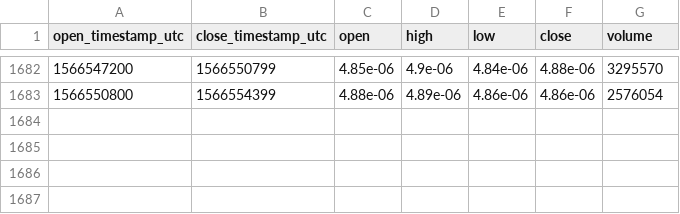
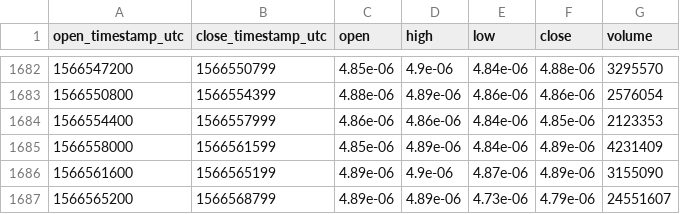
Before and after one commit to cryptobigbro/bitmex-ADAU19, a CSV file: bitmex-ADAU19-1h.csv, drawn as a sheet; only a part is shown, gaps mark what is left out.

Commit message:
Update OHLCV data.

```diff
--- a/bitmex-ADAU19-1h.csv
+++ b/bitmex-ADAU19-1h.csv
@@ -1683 +1683,5 @@ open_timestamp_utc,close_timestamp_utc,open,high,low,close,volume
 1566550800,1566554399,4.88e-06,4.89e-06,4.86e-06,4.86e-06,2576054
+1566554400,1566557999,4.86e-06,4.86e-06,4.84e-06,4.85e-06,2123353
+1566558000,1566561599,4.85e-06,4.89e-06,4.84e-06,4.89e-06,4231409
+1566561600,1566565199,4.89e-06,4.9e-06,4.87e-06,4.89e-06,3155090
+1566565200,1566568799,4.89e-06,4.89e-06,4.73e-06,4.79e-06,24551607
```
